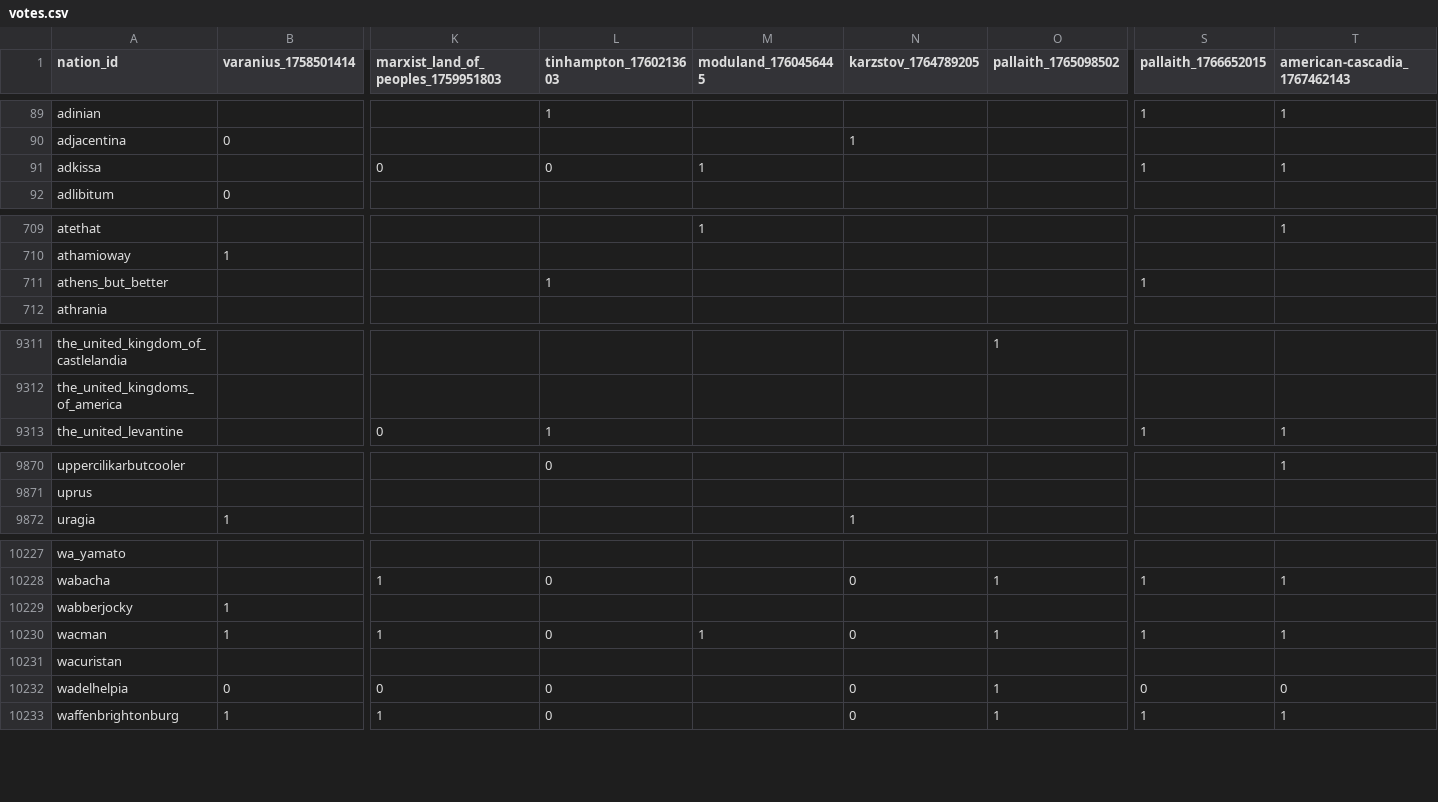
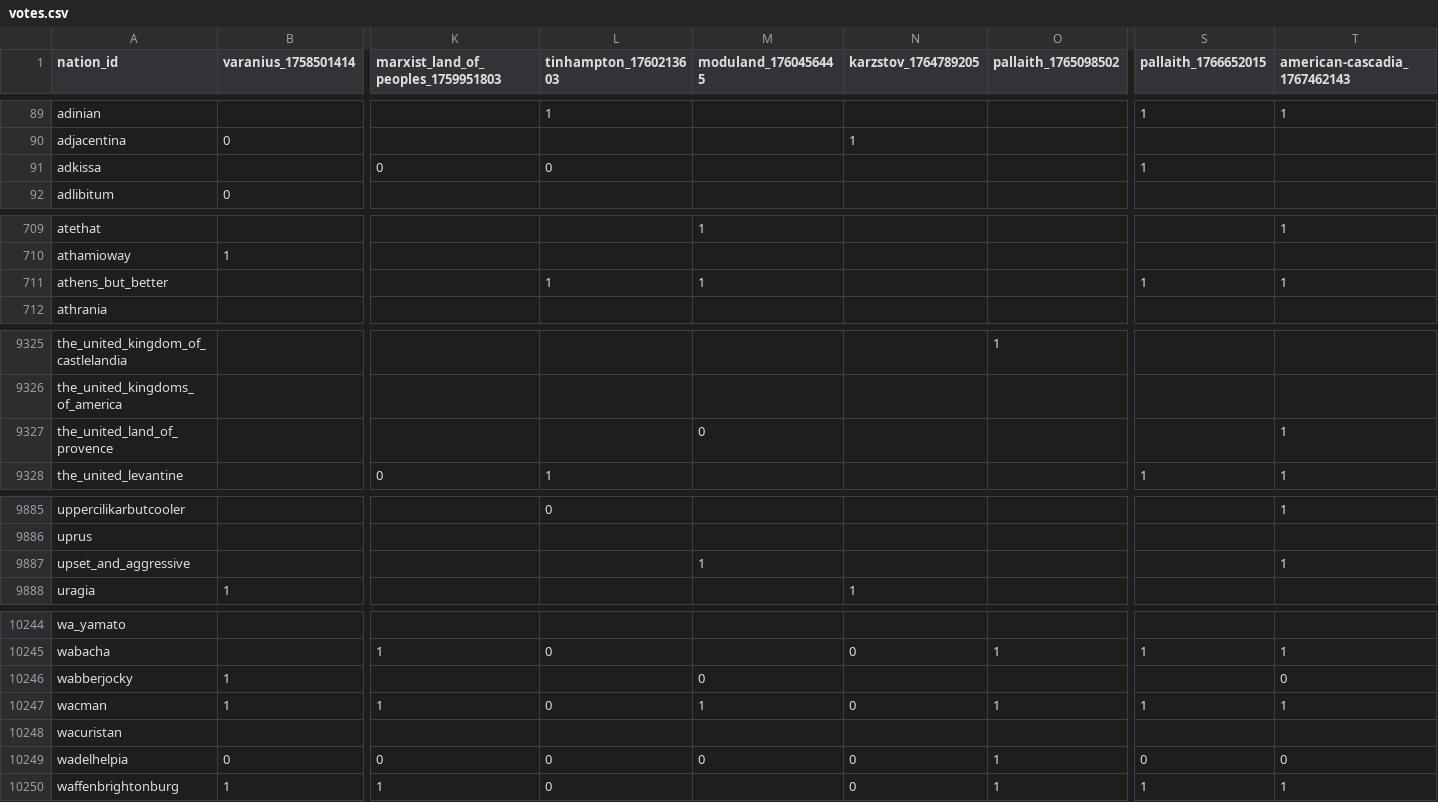
Before and after one commit to Bohaska/wa-voting-records, a CSV file: votes.csv, drawn as a sheet; only a part is shown, gaps mark what is left out; addresses are those after the commit; rows hold the shown columns only; the diff covers the shown part only; the diff names each change by its address in the sheet, - before the commit and + after, or states it on an @@ line.

```diff
--- a/votes.csv
+++ b/votes.csv
-M91 (moduland_1760456445): 1
+M91 (moduland_1760456445): (empty)
-T91 (american-cascadia_1767462143): 1
+T91 (american-cascadia_1767462143): (empty)
-M711 (moduland_1760456445): (empty)
+M711 (moduland_1760456445): 1
-T711 (american-cascadia_1767462143): (empty)
+T711 (american-cascadia_1767462143): 1
+row 9327: the_united_land_of_provence |  |  |  | 0 |  |  |  | 1
+row 9887: upset_and_aggressive |  |  |  | 1 |  |  |  | 1
-M10246 (moduland_1760456445): (empty)
+M10246 (moduland_1760456445): 0
-T10246 (american-cascadia_1767462143): (empty)
+T10246 (american-cascadia_1767462143): 0
-M10249 (moduland_1760456445): (empty)
+M10249 (moduland_1760456445): 0
```
Also changed, not shown: 15 added rows and 108 edited cells elsewhere in this file, 1 other file.
